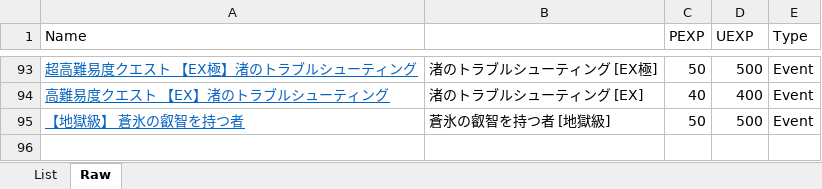
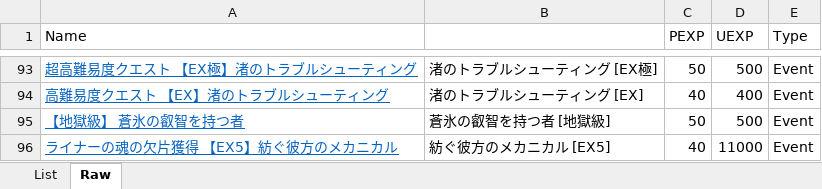
Before and after one commit to Snowdome/tagatame, an Excel workbook: exQuest.xlsx, sheet Raw, drawn as a sheet; only a part is shown, gaps mark what is left out; values as stored, in another font and other column widths than the file's, no borders; the diff names each change by its address in the sheet, - before the commit and + after, or states it on an @@ line.

```diff
--- a/exQuest.xlsx (sheet Raw)
+++ b/exQuest.xlsx (sheet Raw)
+row 96: ライナーの魂の欠片獲得 【EX5】紡ぐ彼方のメカニカル | 紡ぐ彼方のメカニカル [EX5] | 40 | 11000 | Event
```
Also changed, not shown: sheet List, hidden cells, 55 other files.
